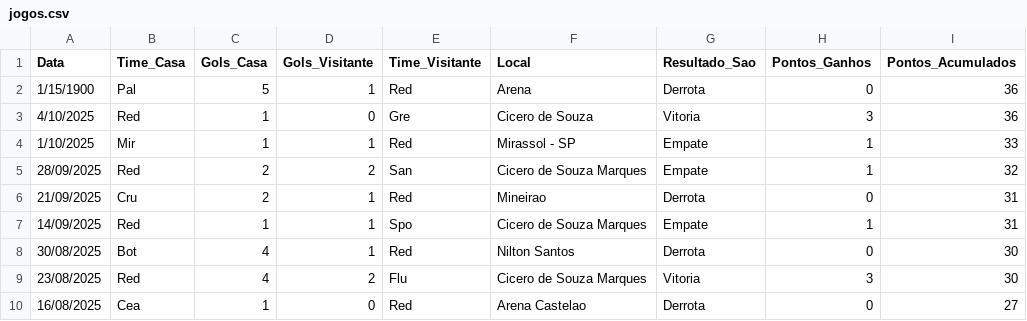
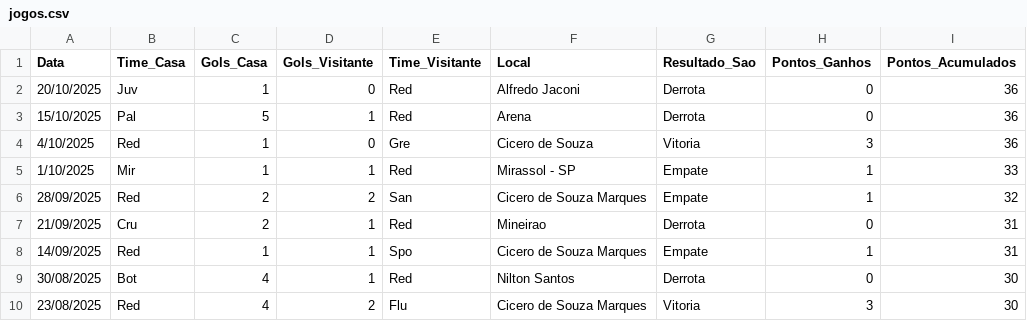
Before and after one commit to dacostaEF/loteca-inteligente, a CSV file: backend/estatistica/Serie_A/red-bull-bragantino/jogos.csv, drawn as a sheet; only a part is shown; the shorter side is filled out with more unchanged rows.

```diff
--- a/backend/estatistica/Serie_A/red-bull-bragantino/jogos.csv
+++ b/backend/estatistica/Serie_A/red-bull-bragantino/jogos.csv
@@ -1,3 +1,4 @@
 Data,Time_Casa,Gols_Casa,Gols_Visitante,Time_Visitante,Local,Resultado_Sao,Pontos_Ganhos,Pontos_Acumulados
-1/15/1900,Pal,5,1,Red,Arena,Derrota,0,36
+20/10/2025,Juv,1,0,Red,Alfredo Jaconi,Derrota,0,36
+15/10/2025,Pal,5,1,Red,Arena,Derrota,0,36
 4/10/2025,Red,1,0,Gre,Cicero de Souza,Vitoria,3,36
```
Also changed, not shown: backend/estatistica/Serie_A/bahia/jogos.csv, backend/estatistica/Serie_A/vasco/jogos.csv, 4 other files.
